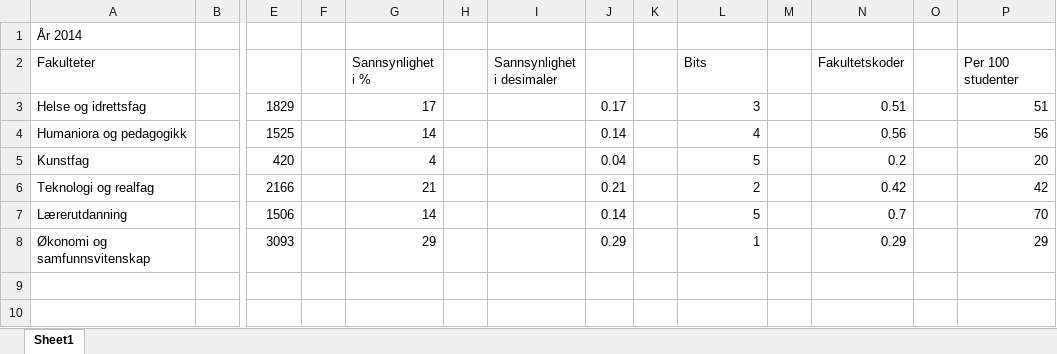
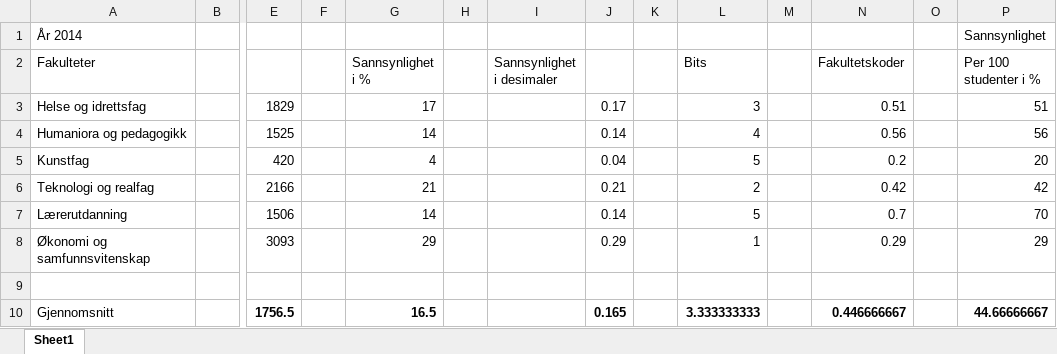
Before and after one commit to aTanase96/IS-105_2016_Gruppe03, an Excel workbook: ica02/ICA02-Uke5-CircuitBreakers.xlsx, sheet Sheet1, drawn as a sheet; only a part is shown, gaps mark what is left out; values as stored, in another font and other column widths than the file's, no borders; rows hold the shown columns only; the diff names each change by its address in the sheet, - before the commit and + after, or states it on an @@ line.

Commit message:
Oppdatert ICA02
ICA02 skal nå være komplett. Se Excel dokument for utregninger.

```diff
--- a/ica02/ICA02-Uke5-CircuitBreakers.xlsx (sheet Sheet1)
+++ b/ica02/ICA02-Uke5-CircuitBreakers.xlsx (sheet Sheet1)
-P1 (Per 100 studenter i %): (empty)
+P1 (Per 100 studenter i %): Sannsynlighet
-P2: Per 100 studenter
+P2: Per 100 studenter i %
+row 9: (empty)
+row 10: Gjennomsnitt |  | 1756.5 |  | 16.5 |  |  | 0.165 |  | 3.333333333 |  | 0.446666667 |  | 44.66666667
```
Also changed, not shown: 1 other file.
